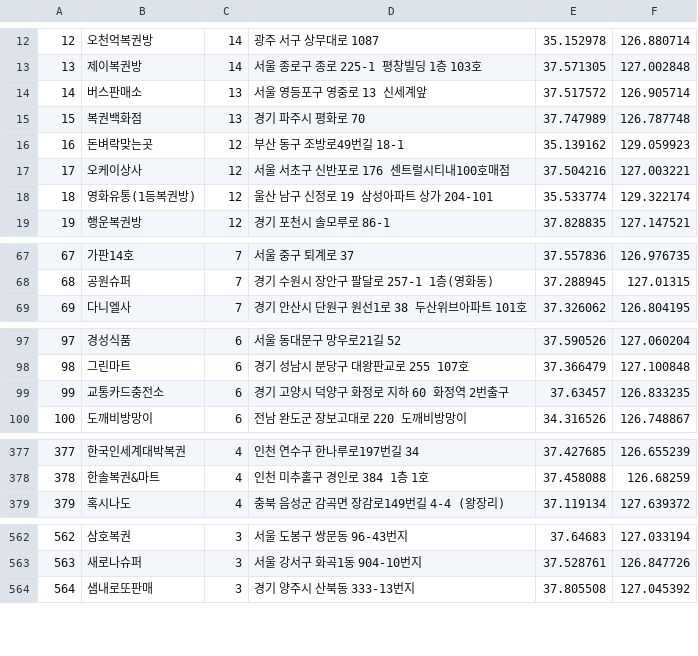
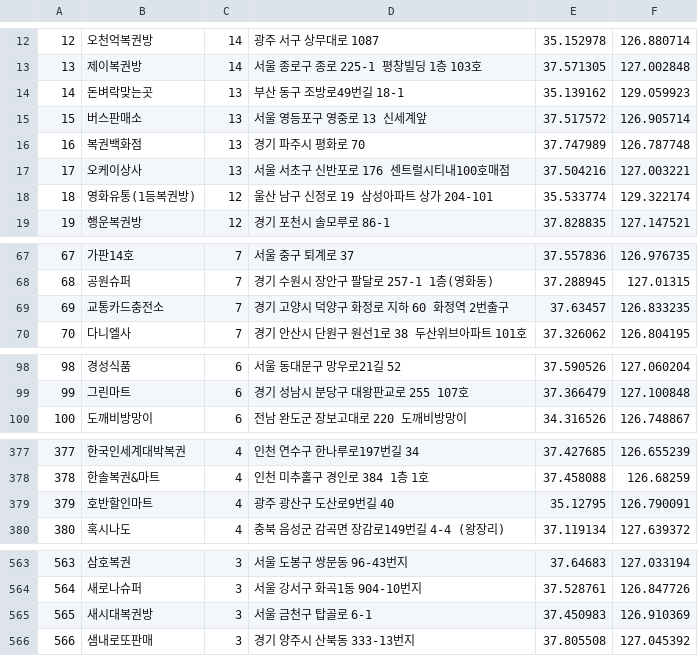
Before and after one commit to geojun01/lottodata, a CSV file: lotto_first_class_map.csv, drawn as a sheet; only a part is shown, gaps mark what is left out; removed rows and columns are numbered as before the commit, all else as after; the diff covers the shown part only; the diff names each change by its address in the sheet, - before the commit and + after, or states it on an @@ line.

Commit message:
Add files via upload

```diff
--- a/lotto_first_class_map.csv
+++ b/lotto_first_class_map.csv
+row 14: 14 | 돈벼락맞는곳 | 13 | 부산 동구 조방로49번길 18-1 | 35.139162 | 129.059923
@@ column A renumbered from row 15 down @@
-row 16: 16 | 돈벼락맞는곳 | 12 | 부산 동구 조방로49번길 18-1 | 35.139162 | 129.059923
-C17: 12
+C17: 13
+row 69: 69 | 교통카드충전소 | 7 | 경기 고양시 덕양구 화정로 지하 60 화정역 2번출구 | 37.63457 | 126.833235
-row 99: 99 | 교통카드충전소 | 6 | 경기 고양시 덕양구 화정로 지하 60 화정역 2번출구 | 37.63457 | 126.833235
+row 379: 379 | 호반할인마트 | 4 | 광주 광산구 도산로9번길 40 | 35.12795 | 126.790091
+row 565: 565 | 새시대복권방 | 3 | 서울 금천구 탑골로 6-1 | 37.450983 | 126.910369
```
Also changed, not shown: 6 added rows, 5 removed rows and 2 edited cells elsewhere in this file.
